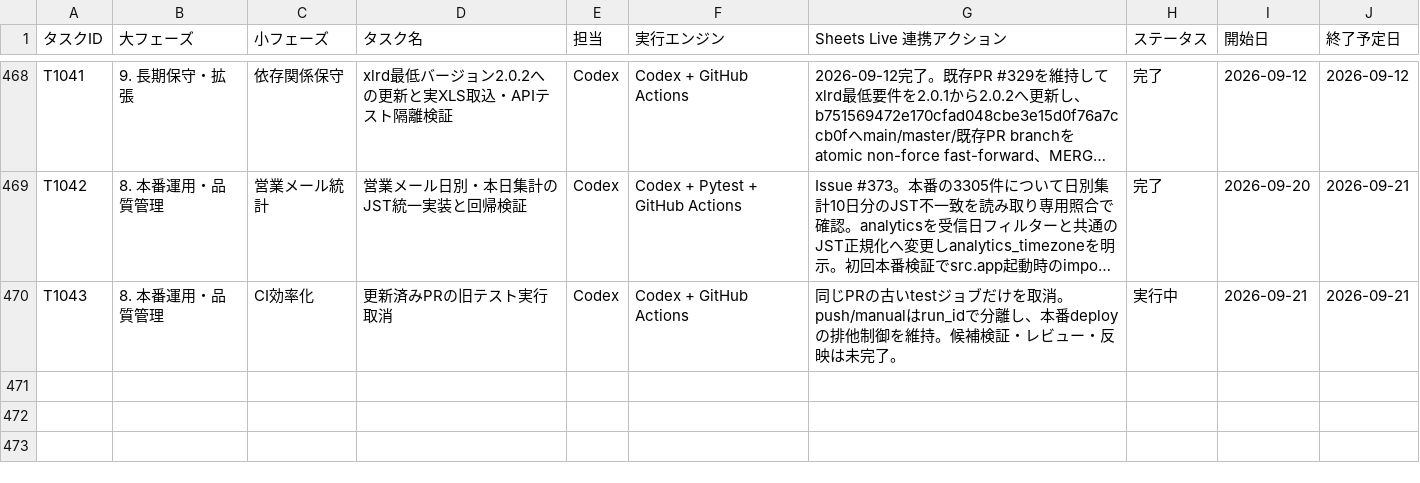
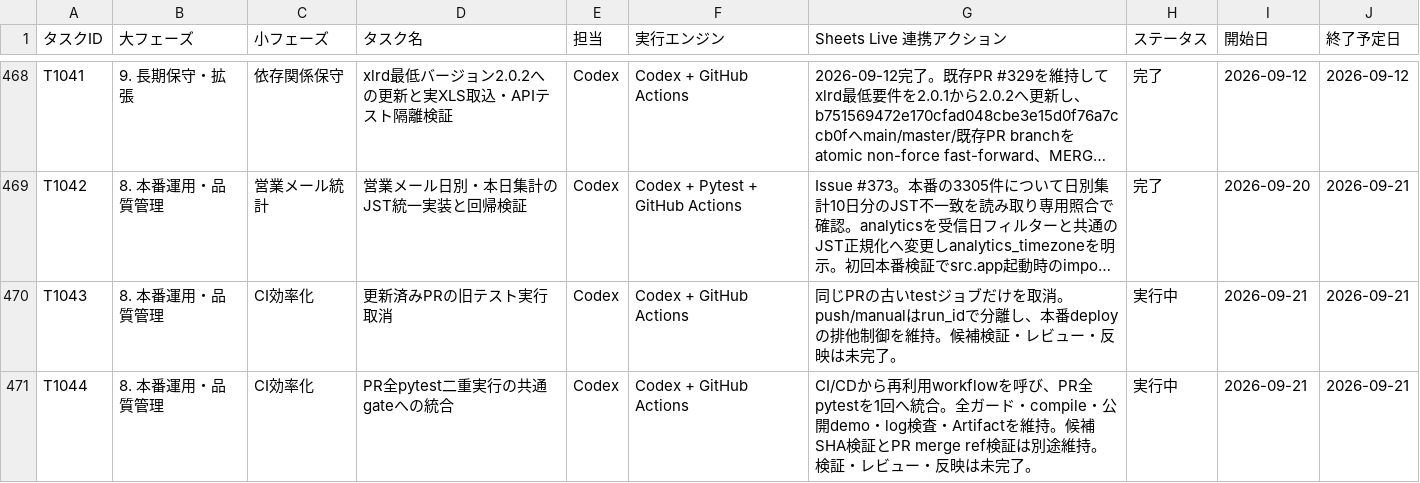
Before and after one commit to kanta13jp1/mighty-link-ai-connect, a TSV file: data/WBS.tsv, drawn as a sheet; only a part is shown, gaps mark what is left out; long unchanged cells end in …; the diff names each change by its address in the sheet, - before the commit and + after, or states it on an @@ line.

```diff
--- a/data/WBS.tsv
+++ b/data/WBS.tsv
+row 471: T1044 | 8. 本番運用・品質管理 | CI効率化 | PR全pytest二重実行の共通gateへの統合 | Codex | Codex + GitHub Actions | CI/CDから再利用workflowを呼び、PR全pytestを1回へ統合。全ガード・compile・公開demo・log検査・Artifactを維持。候補SHA検証とPR merge ref検証は別途維持。検証・レビュー・反映は未完了。 | 実行中 | 2026-09-21 | 2026-09-21
```
Also changed, not shown: 5 other files.
